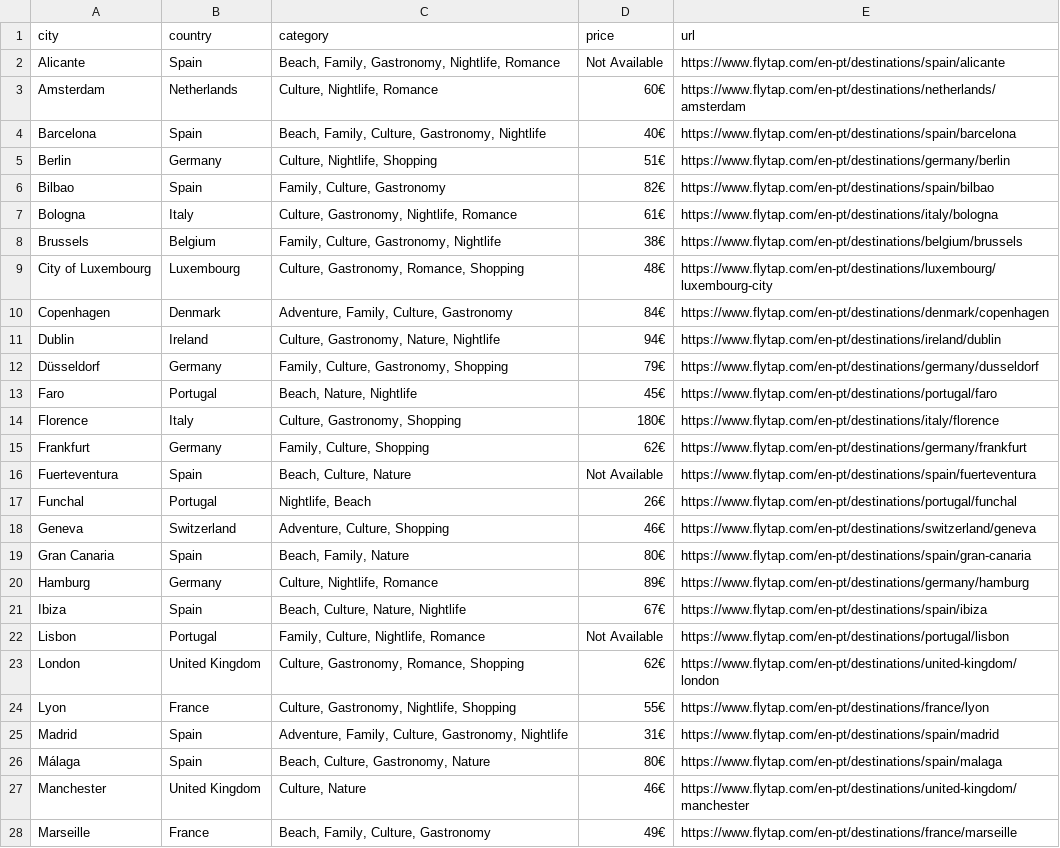
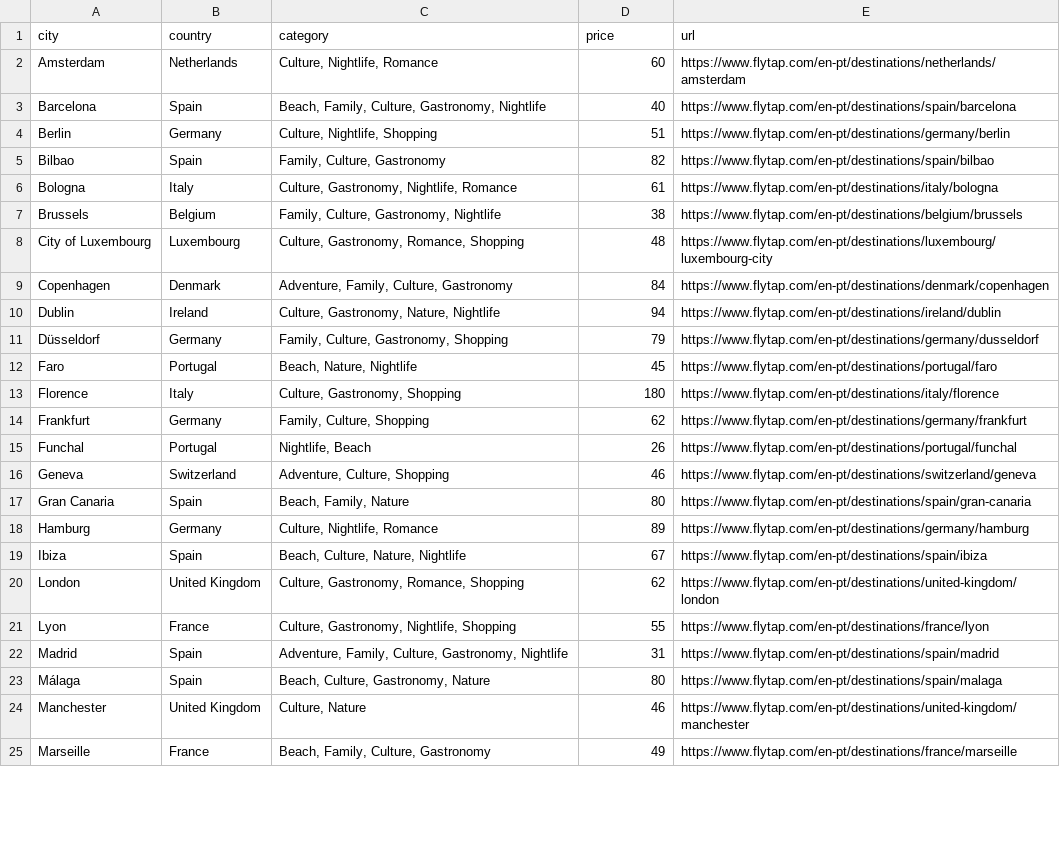
Before and after one commit to facpg97/Project-Week-3-Data-Thieves, a CSV file: flights_tap.csv, drawn as a sheet; only a part is shown; removed rows and columns are numbered as before the commit, all else as after; the diff covers the shown part only; the diff names each change by its address in the sheet, - before the commit and + after, or states it on an @@ line.

Commit message:
csv-updated

```diff
--- a/flights_tap.csv
+++ b/flights_tap.csv
-row 2: Alicante | Spain | Beach, Family, Gastronomy, Nightlife, Romance | Not Available | https://www.flytap.com/en-pt/destinations/spain/alicante
-D2 (price): 60€
+D2 (price): 60
-D3 (price): 40€
+D3 (price): 40
-D4 (price): 51€
+D4 (price): 51
-D5 (price): 82€
+D5 (price): 82
-D6 (price): 61€
+D6 (price): 61
-D7 (price): 38€
+D7 (price): 38
-D8 (price): 48€
+D8 (price): 48
-D9 (price): 84€
+D9 (price): 84
-D10 (price): 94€
+D10 (price): 94
-D11 (price): 79€
+D11 (price): 79
-D12 (price): 45€
+D12 (price): 45
-D13 (price): 180€
+D13 (price): 180
-D14 (price): 62€
+D14 (price): 62
-row 16: Fuerteventura | Spain | Beach, Culture, Nature | Not Available | https://www.flytap.com/en-pt/destinations/spain/fuerteventura
-D15 (price): 26€
+D15 (price): 26
-D16 (price): 46€
+D16 (price): 46
-D17 (price): 80€
+D17 (price): 80
-D18 (price): 89€
+D18 (price): 89
-D19 (price): 67€
+D19 (price): 67
-row 22: Lisbon | Portugal | Family, Culture, Nightlife, Romance | Not Available | https://www.flytap.com/en-pt/destinations/portugal/lisbon
-D20 (price): 62€
+D20 (price): 62
-D21 (price): 55€
+D21 (price): 55
-D22 (price): 31€
+D22 (price): 31
-D23 (price): 80€
+D23 (price): 80
-D24 (price): 46€
+D24 (price): 46
-D25 (price): 49€
+D25 (price): 49
```
Also changed, not shown: 1 removed row and 22 edited cells elsewhere in this file.
